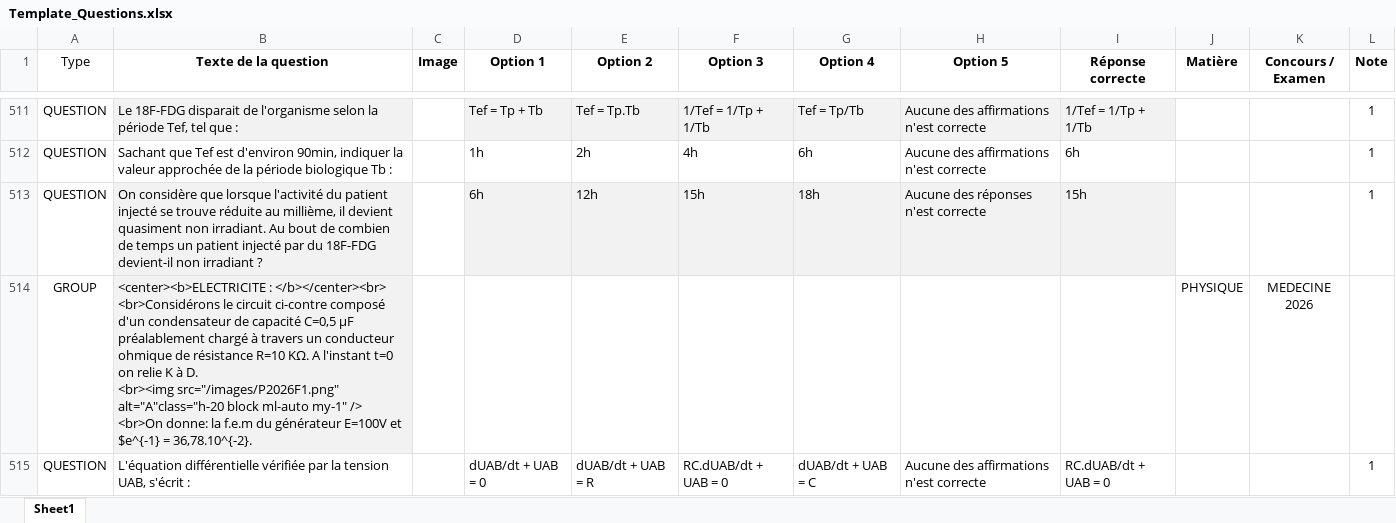
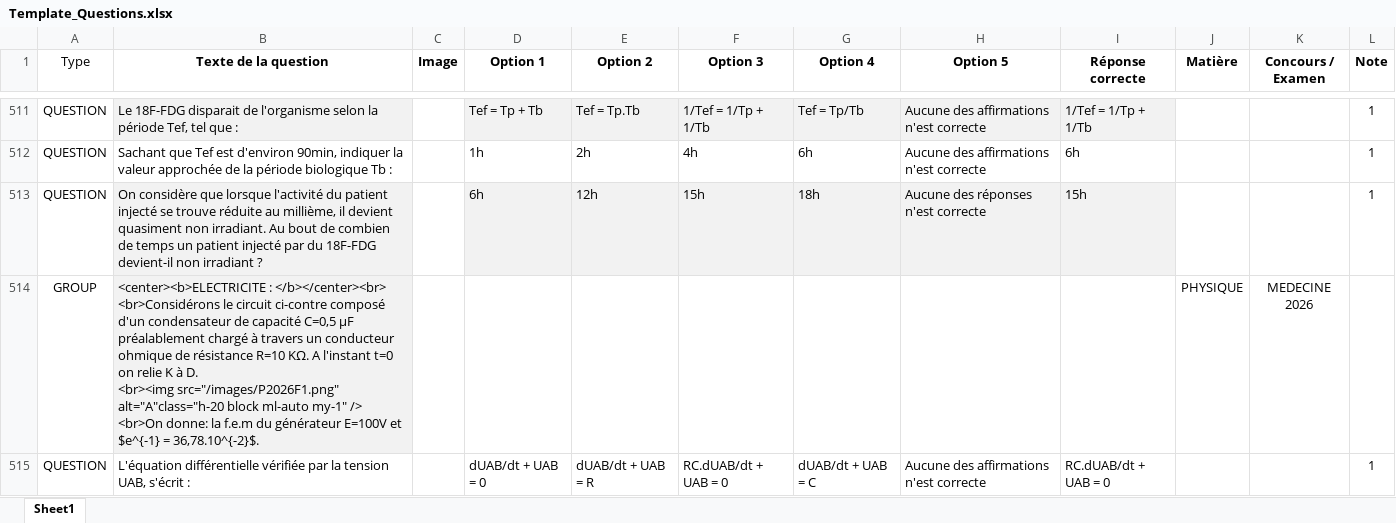
Before and after one commit to moulaycherif/MED-CONTEST, an Excel workbook: Template_Questions.xlsx, sheet Sheet1, drawn as a sheet; only a part is shown, gaps mark what is left out; values as stored, in another font and other column widths than the file's, no borders; the diff covers the shown part only; the diff names each change by its address in the sheet, - before the commit and + after, or states it on an @@ line.

```diff
--- a/Template_Questions.xlsx (sheet Sheet1)
+++ b/Template_Questions.xlsx (sheet Sheet1)
-B514 (Texte de la question): …$e^{-1} = 36,78.10^{-2}.
+B514 (Texte de la question): …$e^{-1} = 36,78.10^{-2}$.
```
Also changed, not shown: 36 edited cells elsewhere in this sheet, 9 other files.
